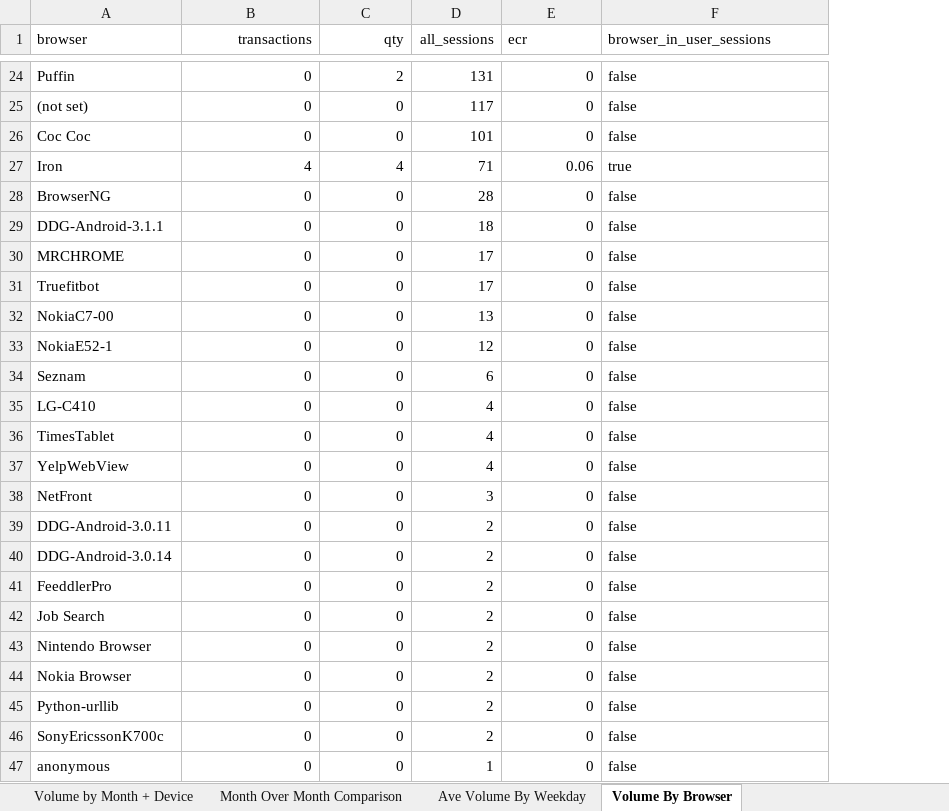
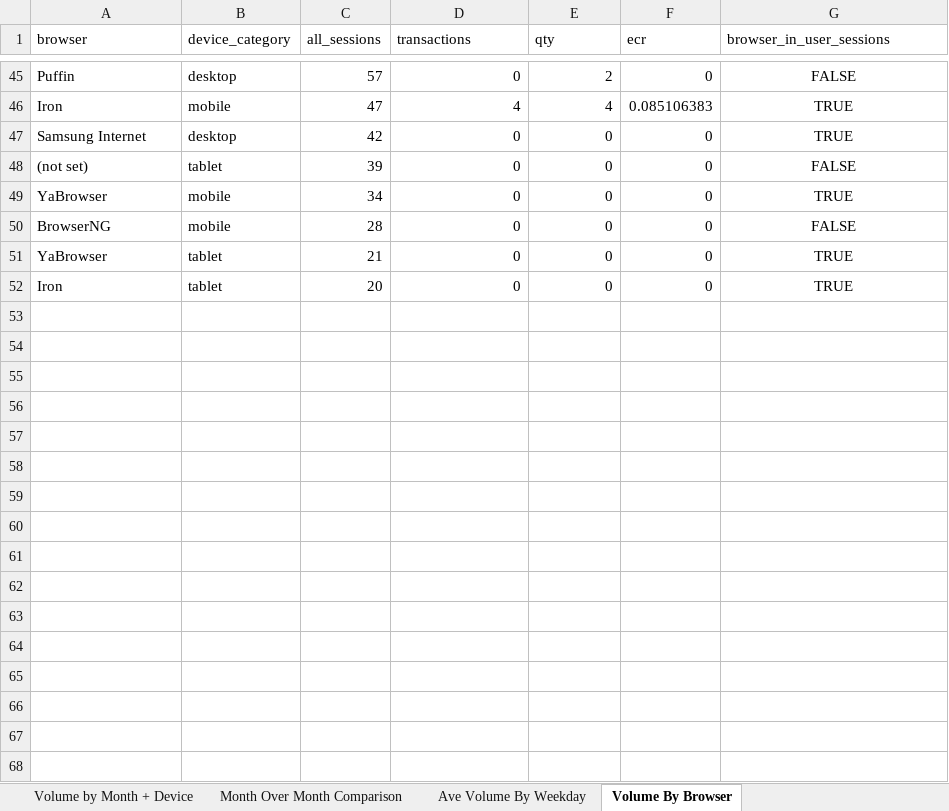
Before and after one commit to nate-downer/ixis-data-analysis, an Excel workbook: r_worksheets.xlsx, sheet Volume By Browser, drawn as a sheet; only a part is shown, gaps mark what is left out; values as stored, in another font and other column widths than the file's, no borders; removed rows and columns are numbered as before the commit, all else as after; the diff covers the shown part only; the diff names each change by its address in the sheet, - before the commit and + after, or states it on an @@ line.

```diff
--- a/r_worksheets.xlsx (sheet Volume By Browser)
+++ b/r_worksheets.xlsx (sheet Volume By Browser)
+column B (device_category), row 45: desktop; rows 48-52: tablet | mobile | mobile | tablet | tablet
+column C (all_sessions), row 45: 57; rows 48-52: 39 | 34 | 28 | 21 | 20
-column D (all_sessions), rows 24-26: 131 | 117 | 101; row 28: 28; rows 44-45: 2 | 2
-D1:E1 alignment: right
+D1:E1 alignment: left
-G45 (browser_in_user_sessions): false
+G45 (browser_in_user_sessions): FALSE
-G45 alignment: left
+G45 alignment: center
+row 46: Iron | mobile | 47 | 4 | 4 | 0.085106383 | TRUE
+row 47: Samsung Internet | desktop | 42 | 0 | 0 | 0 | TRUE
-G48 (browser_in_user_sessions): false
+G48 (browser_in_user_sessions): FALSE
-G48:G49 alignment: left
+G48:G49 alignment: center
-A49 (browser): Coc Coc
+A49 (browser): YaBrowser
-G49 (browser_in_user_sessions): false
+G49 (browser_in_user_sessions): TRUE
-row 27: Iron | 4 | 4 | 71 | 0.06 | true
-G50 (browser_in_user_sessions): false
+G50 (browser_in_user_sessions): FALSE
-G50 alignment: left
+G50 alignment: center
-row 29: DDG-Android-3.1.1 | 0 | 0 | 18 | 0 | false
-row 30: MRCHROME | 0 | 0 | 17 | 0 | false
-row 31: Truefitbot | 0 | 0 | 17 | 0 | false
-row 32: NokiaC7-00 | 0 | 0 | 13 | 0 | false
-row 33: NokiaE52-1 | 0 | 0 | 12 | 0 | false
-row 34: Seznam | 0 | 0 | 6 | 0 | false
-row 35: LG-C410 | 0 | 0 | 4 | 0 | false
-row 36: TimesTablet | 0 | 0 | 4 | 0 | false
-row 37: YelpWebView | 0 | 0 | 4 | 0 | false
-row 38: NetFront | 0 | 0 | 3 | 0 | false
-row 39: DDG-Android-3.0.11 | 0 | 0 | 2 | 0 | false
-row 40: DDG-Android-3.0.14 | 0 | 0 | 2 | 0 | false
-row 41: FeeddlerPro | 0 | 0 | 2 | 0 | false
-row 42: Job Search | 0 | 0 | 2 | 0 | false
-row 43: Nintendo Browser | 0 | 0 | 2 | 0 | false
-A51 (browser): Nokia Browser
+A51 (browser): YaBrowser
-G51:G52 (browser_in_user_sessions): false
+G51:G52 (browser_in_user_sessions): TRUE
-G51:G52 alignment: left
+G51:G52 alignment: center
-A52 (browser): Python-urllib
+A52 (browser): Iron
-row 46: SonyEricssonK700c | 0 | 0 | 2 | 0 | false
-row 47: anonymous | 0 | 0 | 1 | 0 | false
```
Also changed, not shown: 33 added rows, 23 removed rows, 15 edited cells and cell formats elsewhere in this sheet, sheet Volume by Month + Device, sheet Ave Volume By Weekday, sheet Month Over Month Comparison, python_worksheets.xlsx, 2 other files.
